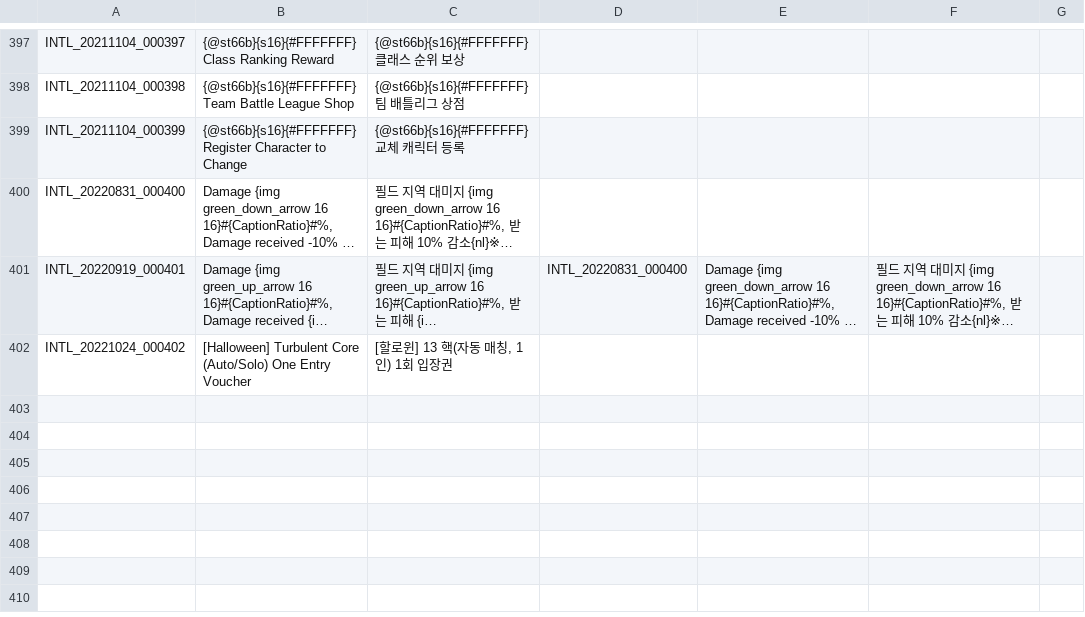
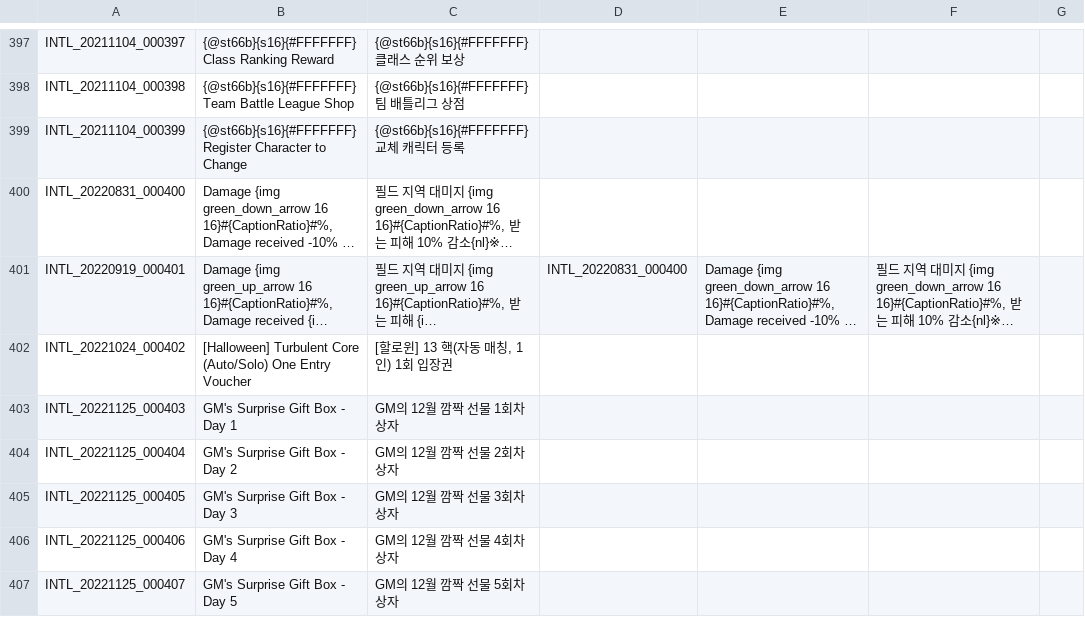
Before and after one commit to Treeofsavior/RussianTranslation, a TSV file: INTL.tsv, drawn as a sheet; only a part is shown, gaps mark what is left out; long unchanged cells end in …; the diff names each change by its address in the sheet, - before the commit and + after, or states it on an @@ line.

```diff
--- a/INTL.tsv
+++ b/INTL.tsv
+row 403: INTL_20221125_000403 | GM's Surprise Gift Box - Day 1 | GM의 12월 깜짝 선물 1회차 상자
+row 404: INTL_20221125_000404 | GM's Surprise Gift Box - Day 2 | GM의 12월 깜짝 선물 2회차 상자
+row 405: INTL_20221125_000405 | GM's Surprise Gift Box - Day 3 | GM의 12월 깜짝 선물 3회차 상자
+row 406: INTL_20221125_000406 | GM's Surprise Gift Box - Day 4 | GM의 12월 깜짝 선물 4회차 상자
+row 407: INTL_20221125_000407 | GM's Surprise Gift Box - Day 5 | GM의 12월 깜짝 선물 5회차 상자
```
Also changed, not shown: 1 other file.
